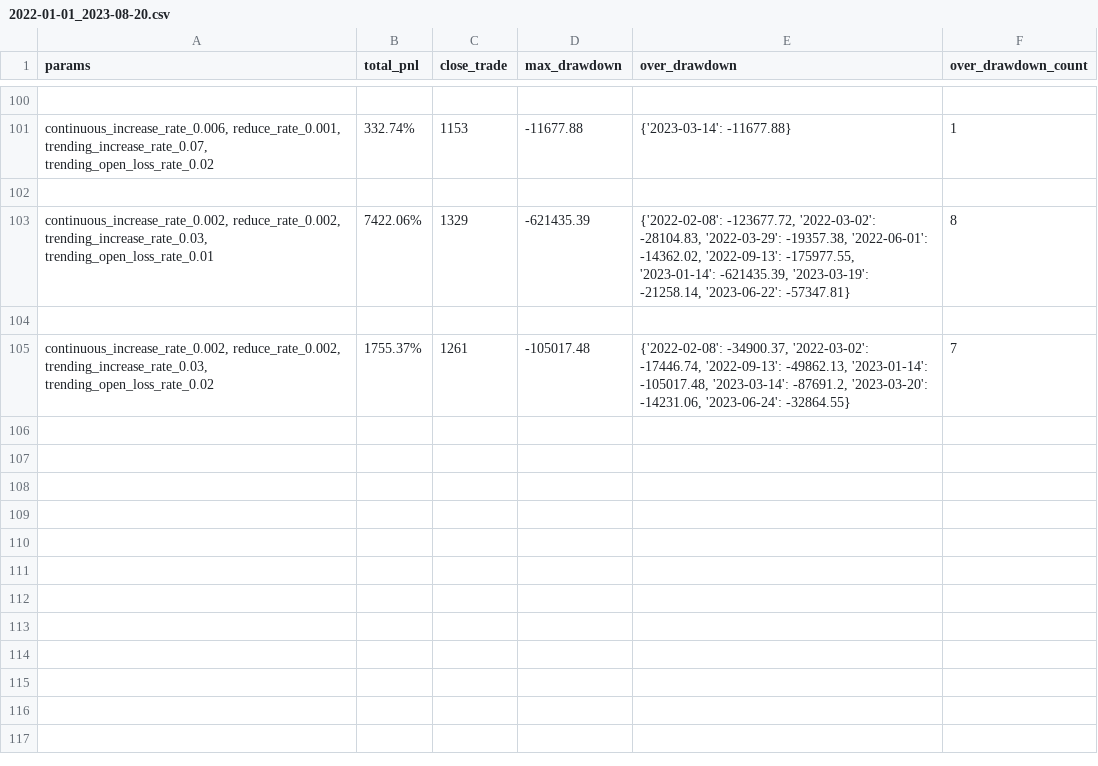
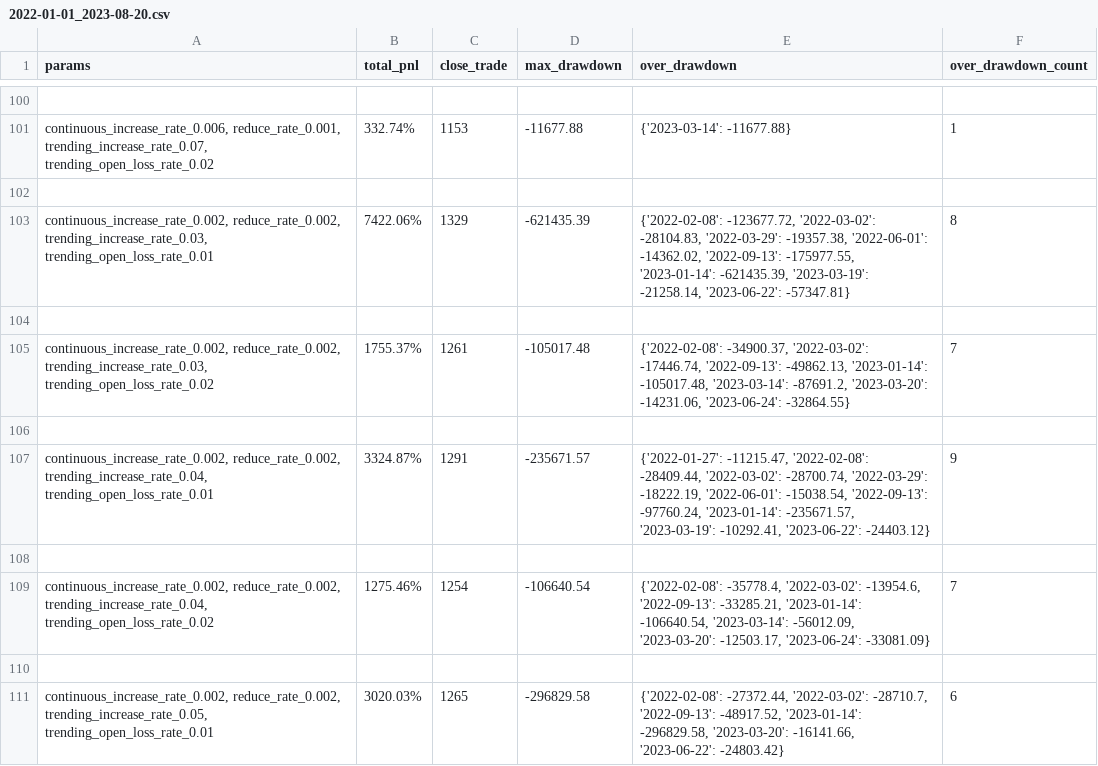
Before and after one commit to lo-e/vnpy, a CSV file: examples/MartingStrategy/combine_params_backtesting_result/INVERSE/BINANCE/BTCUSDT.BINANCE/2022-01-01_2023-08-20.csv, drawn as a sheet; only a part is shown, gaps mark what is left out.

```diff
--- a/examples/MartingStrategy/combine_params_backtesting_result/INVERSE/BINANCE/BTCUSDT.BINANCE/2022-01-01_2023-08-20.csv
+++ b/examples/MartingStrategy/combine_params_backtesting_result/INVERSE/BINANCE/BTCUSDT.BINANCE/2022-01-01_2023-08-20.csv
@@ -105 +105,7 @@ params,total_pnl,close_trade,max_drawdown,over_drawdown,over_drawdown_count
 "continuous_increase_rate_0.002, reduce_rate_0.002, trending_increase_rate_0.03, trending_open_loss_rate_0.02",1755.37%,1261,-105017.48,"{'2022-02-08': -34900.37, '2022-03-02': -17446.74, '2022-09-13': -49862.13, '2023-01-14': -105017.48, '2023-03-14': -87691.2, '2023-03-20': -14231.06, '2023-06-24': -32864.55}",7
+
+"continuous_increase_rate_0.002, reduce_rate_0.002, trending_increase_rate_0.04, trending_open_loss_rate_0.01",3324.87%,1291,-235671.57,"{'2022-01-27': -11215.47, '2022-02-08': -28409.44, '2022-03-02': -28700.74, '2022-03-29': -18222.19, '2022-06-01': -15038.54, '2022-09-13': -97760.24, '2023-01-14': -235671.57, '2023-03-19': -10292.41, '2023-06-22': -24403.12}",9
+
+"continuous_increase_rate_0.002, reduce_rate_0.002, trending_increase_rate_0.04, trending_open_loss_rate_0.02",1275.46%,1254,-106640.54,"{'2022-02-08': -35778.4, '2022-03-02': -13954.6, '2022-09-13': -33285.21, '2023-01-14': -106640.54, '2023-03-14': -56012.09, '2023-03-20': -12503.17, '2023-06-24': -33081.09}",7
+
+"continuous_increase_rate_0.002, reduce_rate_0.002, trending_increase_rate_0.05, trending_open_loss_rate_0.01",3020.03%,1265,-296829.58,"{'2022-02-08': -27372.44, '2022-03-02': -28710.7, '2022-09-13': -48917.52, '2023-01-14': -296829.58, '2023-03-20': -16141.66, '2023-06-22': -24803.42}",6
```
Also changed, not shown: examples/MartingStrategy/combine_params_backtesting_result/INVERSE/BINANCE/ETHUSDT.BINANCE/2022-01-01_2023-08-20.csv, 1 other file.
